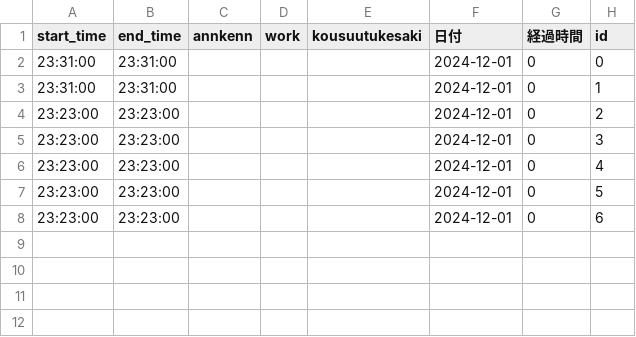
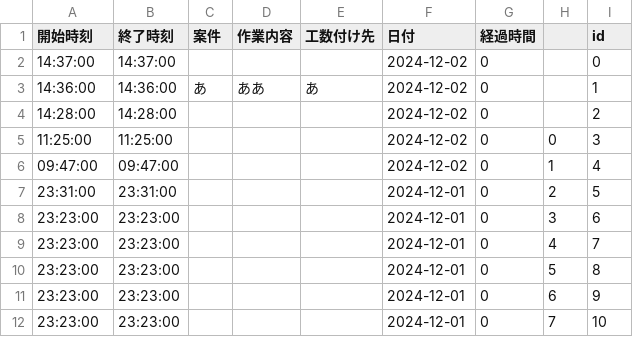
Before and after one commit to togra1997/api_stading, a CSV file: backend/records.csv, drawn as a sheet; removed rows and columns are numbered as before the commit, all else as after; the diff names each change by its address in the sheet, - before the commit and + after, or states it on an @@ line.

```diff
--- a/backend/records.csv
+++ b/backend/records.csv
-column C (annkenn), empty
-column D (work), empty
-column E (kousuutukesaki), empty
+column C (案件), row 3: あ
+column D (作業内容), row 3: ああ
+column E (工数付け先), row 3: あ
+column H, rows 5-8: 0 | 1 | 2 | 3
-A1: start_time
+A1: 開始時刻
-B1: end_time
+B1: 終了時刻
-A2 (開始時刻): 23:31:00
+A2 (開始時刻): 14:37:00
-B2 (終了時刻): 23:31:00
+B2 (終了時刻): 14:37:00
-F2:F6 (日付): 2024-12-01
+F2:F6 (日付): 2024-12-02
-A3 (開始時刻): 23:31:00
+A3 (開始時刻): 14:36:00
-B3 (終了時刻): 23:31:00
+B3 (終了時刻): 14:36:00
-A4 (開始時刻): 23:23:00
+A4 (開始時刻): 14:28:00
-B4 (終了時刻): 23:23:00
+B4 (終了時刻): 14:28:00
-A5 (開始時刻): 23:23:00
+A5 (開始時刻): 11:25:00
-B5 (終了時刻): 23:23:00
+B5 (終了時刻): 11:25:00
-A6 (開始時刻): 23:23:00
+A6 (開始時刻): 09:47:00
-B6 (終了時刻): 23:23:00
+B6 (終了時刻): 09:47:00
-A7 (開始時刻): 23:23:00
+A7 (開始時刻): 23:31:00
-B7 (終了時刻): 23:23:00
+B7 (終了時刻): 23:31:00
+row 9: 23:23:00 | 23:23:00 |  |  |  | 2024-12-01 | 0 | 4 | 7
+row 10: 23:23:00 | 23:23:00 |  |  |  | 2024-12-01 | 0 | 5 | 8
+row 11: 23:23:00 | 23:23:00 |  |  |  | 2024-12-01 | 0 | 6 | 9
+row 12: 23:23:00 | 23:23:00 |  |  |  | 2024-12-01 | 0 | 7 | 10
```
Also changed, not shown: 12 other files.
